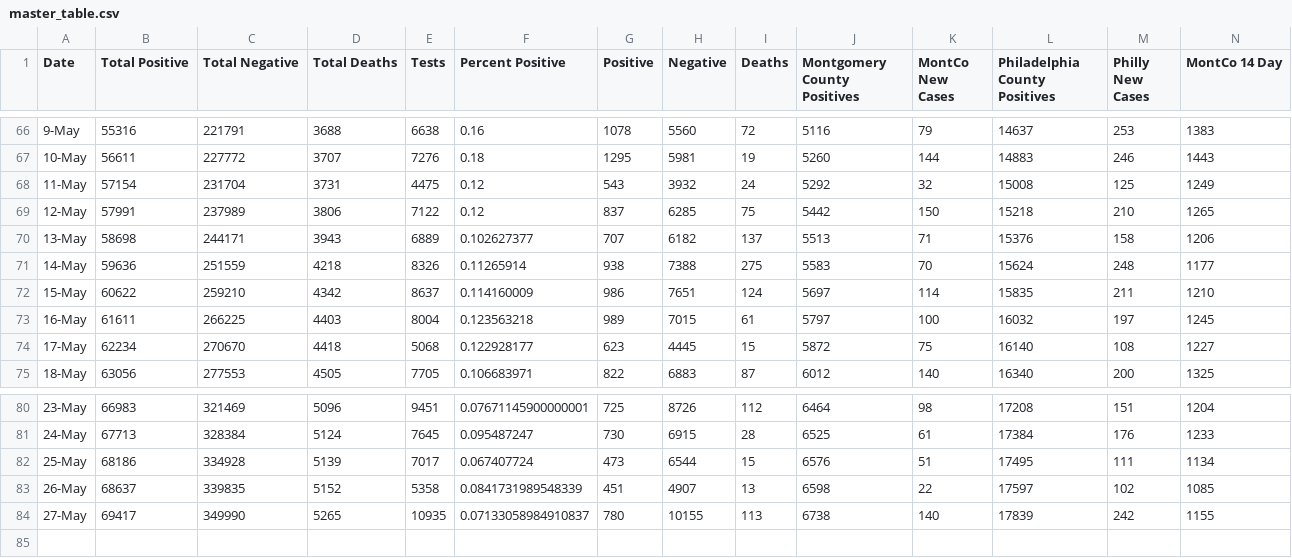
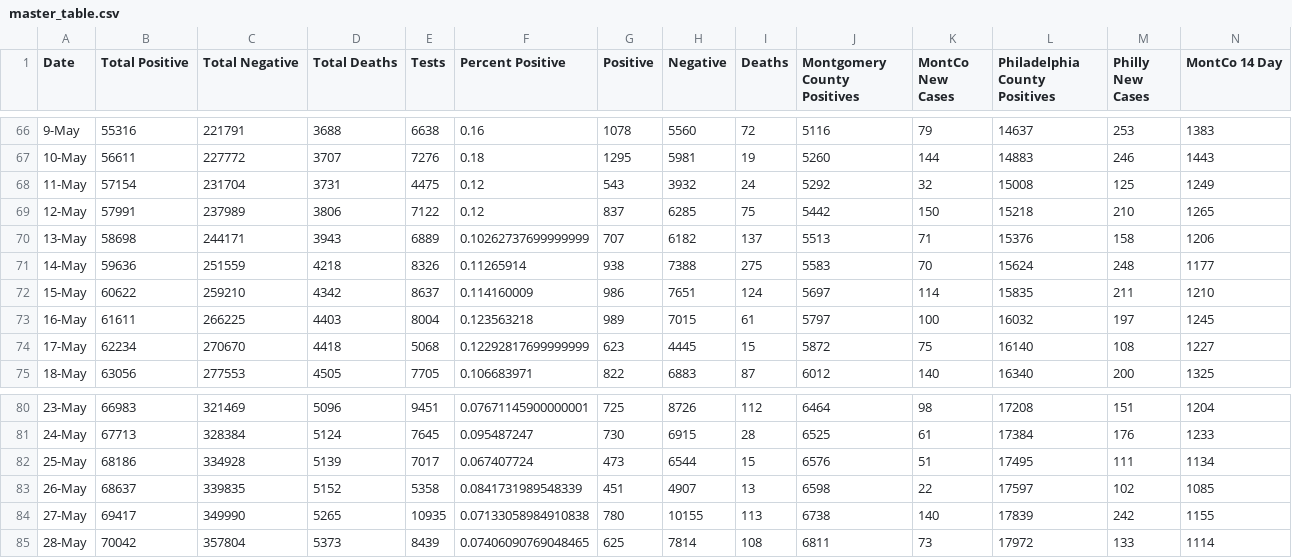
Before and after one commit to david-miron/covid-website, a CSV file: data/master_table.csv, drawn as a sheet; only a part is shown, gaps mark what is left out; rows hold the shown columns only; the diff names each change by its address in the sheet, - before the commit and + after, or states it on an @@ line.

```diff
--- a/data/master_table.csv
+++ b/data/master_table.csv
-F70 (Percent Positive): 0.102627377
+F70 (Percent Positive): 0.10262737699999999
-F74 (Percent Positive): 0.122928177
+F74 (Percent Positive): 0.12292817699999999
-F84 (Percent Positive): 0.07133058984910837
+F84 (Percent Positive): 0.07133058984910838
+row 85: 28-May | 70042 | 357804 | 5373 | 8439 | 0.07406090769048465 | 625 | 7814 | 108 | 6811 | 73 | 17972 | 133 | 1114
```
Also changed, not shown: 1 other file.
